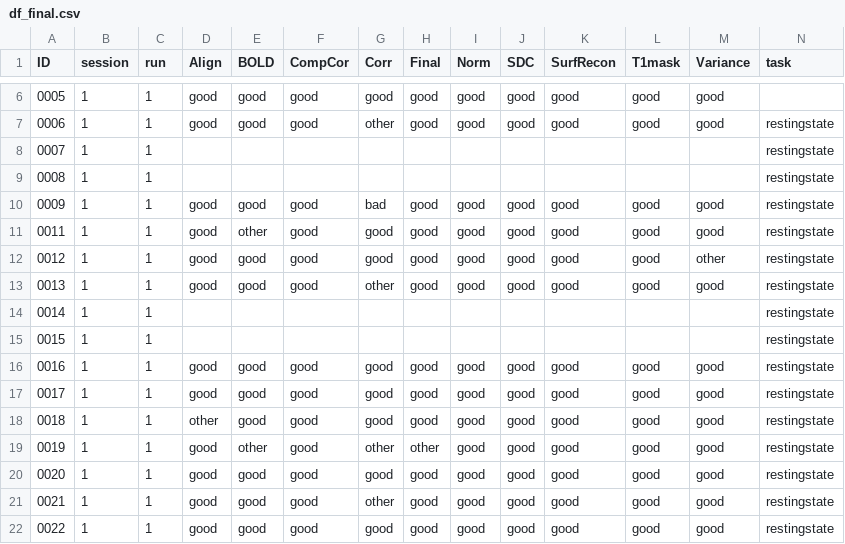
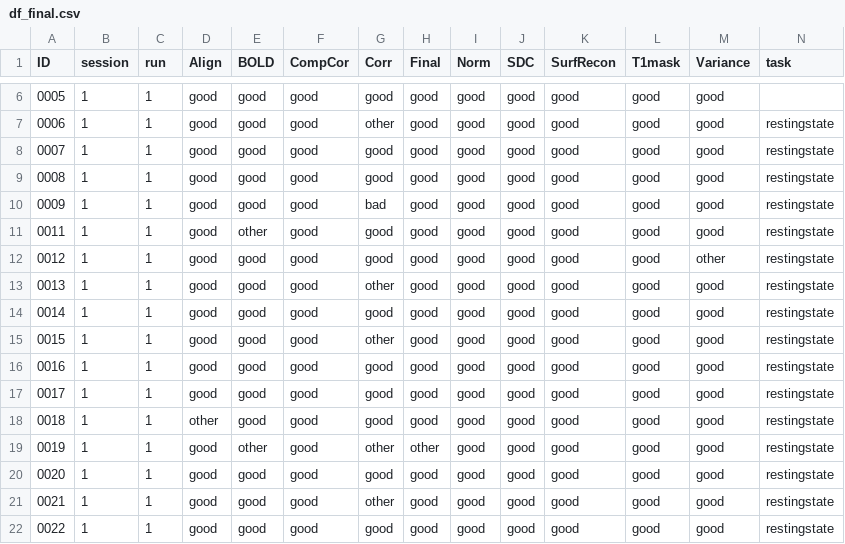
Before and after one commit to QiuyuYu3/fMRI-QCtoolkit, a CSV file: examples/aomic_piop2/fMRIPrep_restingstate/df_final.csv, drawn as a sheet; only a part is shown, gaps mark what is left out; the diff names each change by its address in the sheet, - before the commit and + after, or states it on an @@ line.

Commit message:
Add the ratings of the four participants that were not yet rated in the fMRIPrep example of examples/aomic_piop2

```diff
--- a/examples/aomic_piop2/fMRIPrep_restingstate/df_final.csv
+++ b/examples/aomic_piop2/fMRIPrep_restingstate/df_final.csv
-D8:D9 (Align): (empty)
+D8:D9 (Align): good
-E8:E9 (BOLD): (empty)
+E8:E9 (BOLD): good
-F8:F9 (CompCor): (empty)
+F8:F9 (CompCor): good
-G8:G9 (Corr): (empty)
+G8:G9 (Corr): good
-H8:H9 (Final): (empty)
+H8:H9 (Final): good
-I8:I9 (Norm): (empty)
+I8:I9 (Norm): good
-J8:J9 (SDC): (empty)
+J8:J9 (SDC): good
-K8:K9 (SurfRecon): (empty)
+K8:K9 (SurfRecon): good
-L8:L9 (T1mask): (empty)
+L8:L9 (T1mask): good
-M8:M9 (Variance): (empty)
+M8:M9 (Variance): good
-D14:D15 (Align): (empty)
+D14:D15 (Align): good
-E14:E15 (BOLD): (empty)
+E14:E15 (BOLD): good
-F14:F15 (CompCor): (empty)
+F14:F15 (CompCor): good
-G14 (Corr): (empty)
+G14 (Corr): good
-H14:H15 (Final): (empty)
+H14:H15 (Final): good
-I14:I15 (Norm): (empty)
+I14:I15 (Norm): good
-J14:J15 (SDC): (empty)
+J14:J15 (SDC): good
-K14:K15 (SurfRecon): (empty)
+K14:K15 (SurfRecon): good
-L14:L15 (T1mask): (empty)
+L14:L15 (T1mask): good
-M14:M15 (Variance): (empty)
+M14:M15 (Variance): good
-G15 (Corr): (empty)
+G15 (Corr): other
```
